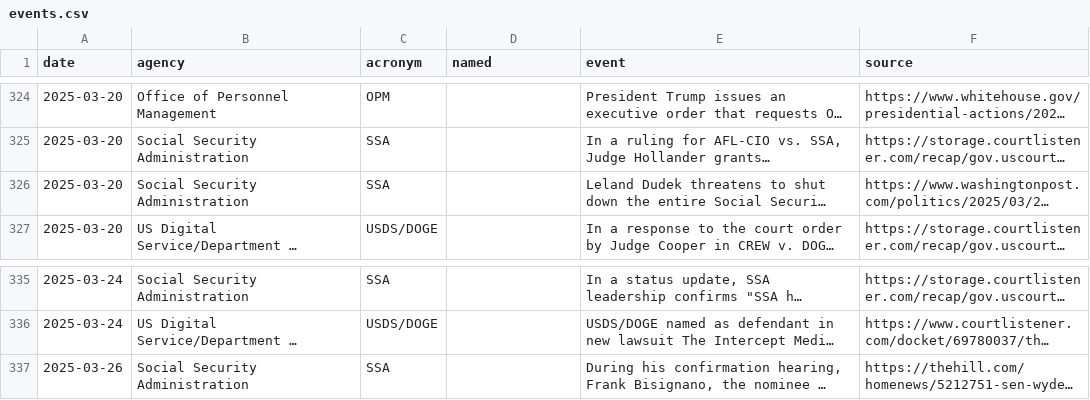
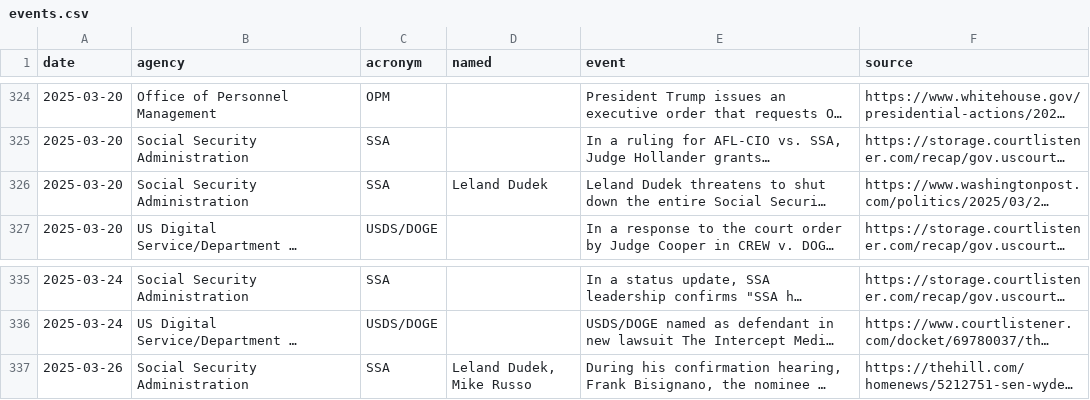
Before and after one commit to harrisj/trump_data, a CSV file: it_modernization/events.csv, drawn as a sheet; only a part is shown, gaps mark what is left out; long unchanged cells end in …; the diff names each change by its address in the sheet, - before the commit and + after, or states it on an @@ line.

```diff
--- a/it_modernization/events.csv
+++ b/it_modernization/events.csv
-D326 (named): (empty)
+D326 (named): Leland Dudek
-D337 (named): (empty)
+D337 (named): Leland Dudek, Mike Russo
```
Also changed, not shown: 2 other files.
